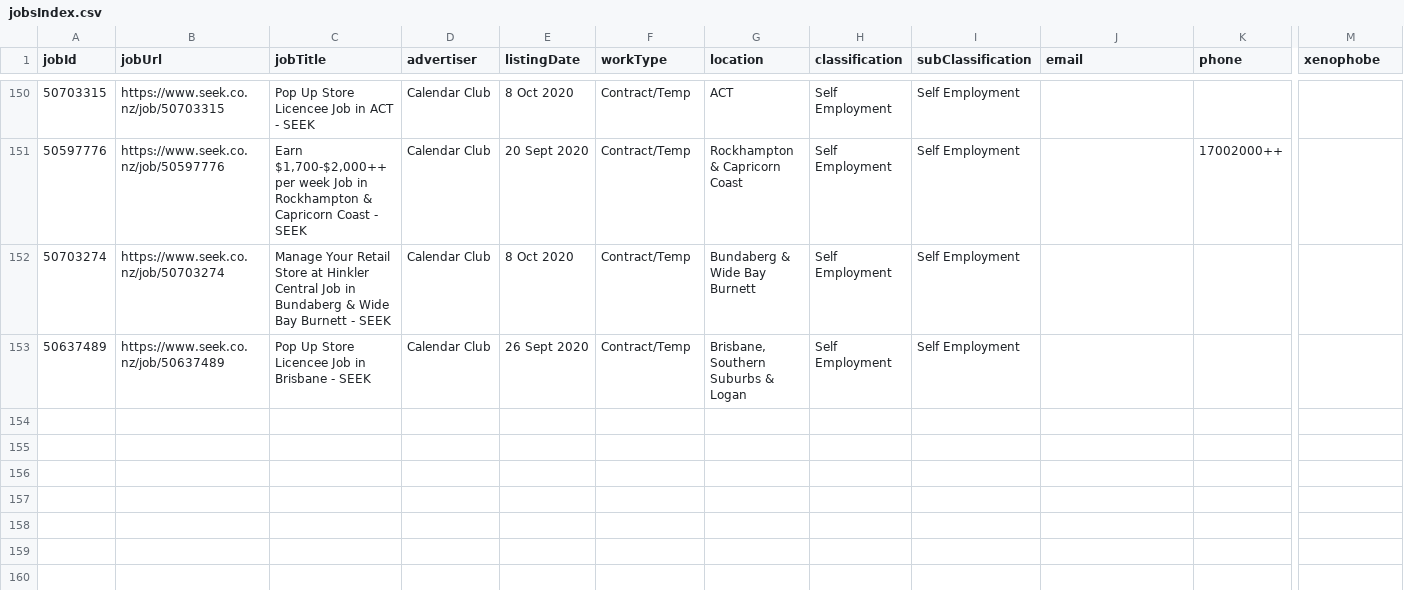
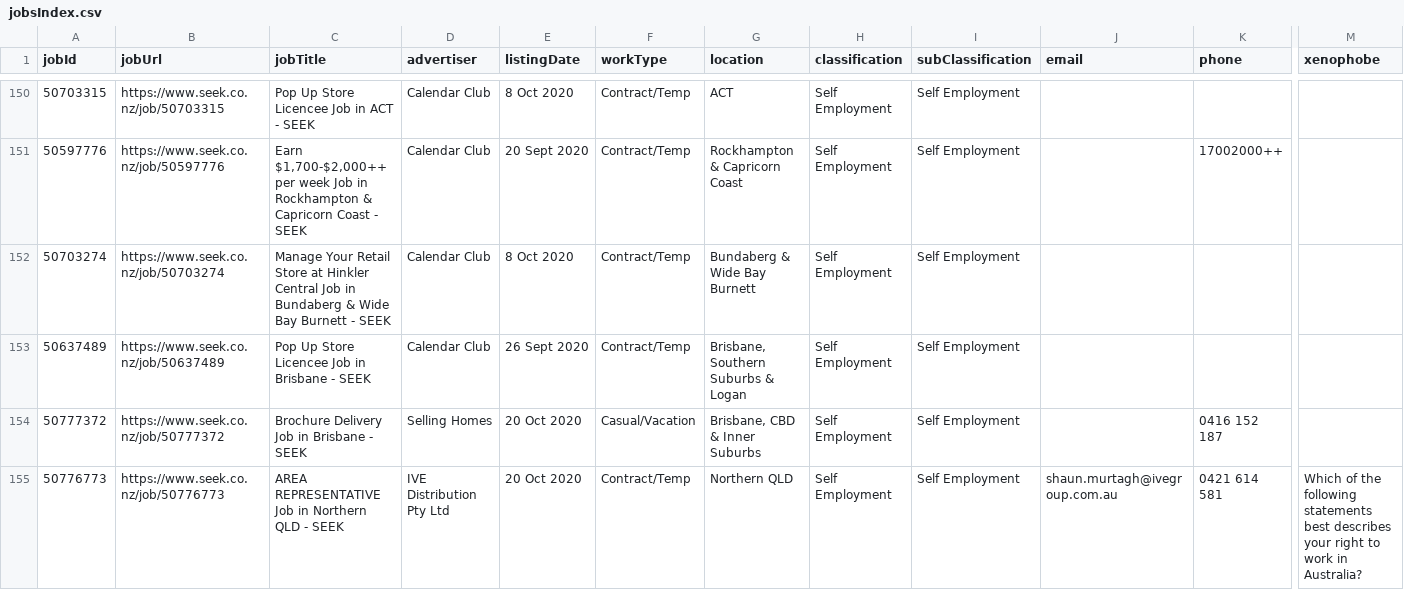
Before and after one commit to ifeelseek/ifeelseek.github.io, a CSV file: AU/self-employment/jobsIndex.csv, drawn as a sheet; only a part is shown, gaps mark what is left out; rows hold the shown columns only; the diff names each change by its address in the sheet, - before the commit and + after, or states it on an @@ line.

```diff
--- a/AU/self-employment/jobsIndex.csv
+++ b/AU/self-employment/jobsIndex.csv
+row 154: 50777372 | https://www.seek.co.nz/job/50777372 | Brochure Delivery Job in Brisbane - SEEK | Selling Homes | 20 Oct 2020 | Casual/Vacation | Brisbane, CBD & Inner Suburbs | Self Employment | Self Employment |  | 0416 152 187
+row 155: 50776773 | https://www.seek.co.nz/job/50776773 | AREA REPRESENTATIVE Job in Northern QLD - SEEK | IVE Distribution Pty Ltd | 20 Oct 2020 | Contract/Temp | Northern QLD | Self Employment | Self Employment | shaun.murtagh@ivegroup.com.au | 0421 614 581 | Which of the following statements best describes your right to work in Australia?
```
Also changed, not shown: 32 other files.
